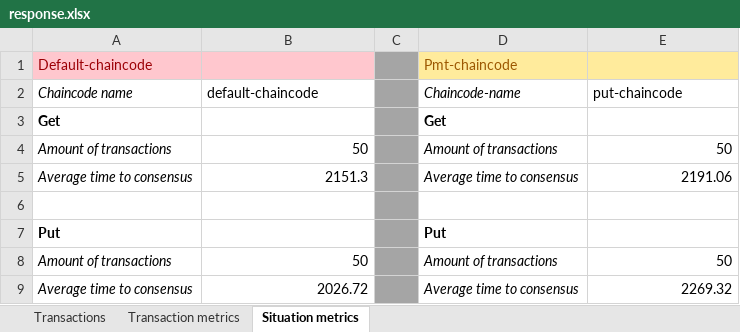
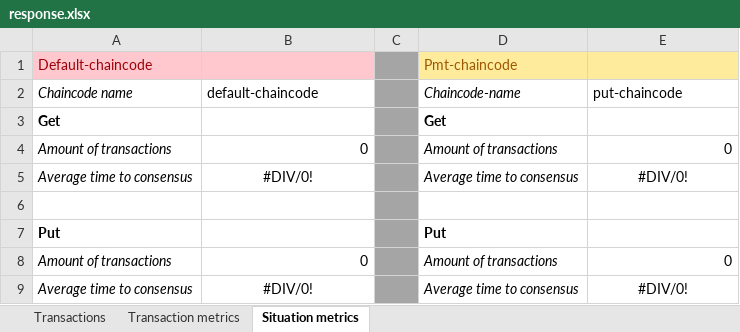
Before and after one commit to laurensdegilde/hyperledger-fabric-client-application, an Excel workbook: responses/response.xlsx, sheet Situation metrics, drawn as a sheet; values as stored, in another font and other column widths than the file's, no borders; the diff names each change by its address in the sheet, - before the commit and + after, or states it on an @@ line.

```diff
--- a/responses/response.xlsx (sheet Situation metrics)
+++ b/responses/response.xlsx (sheet Situation metrics)
-B4: 50
+B4: 0
-E4: 50
+E4: 0
-B5: 2151.3
+B5: #DIV/0!
-B5 alignment: right
+B5 alignment: center
-E5: 2191.06
+E5: #DIV/0!
-E5 alignment: right
+E5 alignment: center
-B8: 50
+B8: 0
-E8: 50
+E8: 0
-B9: 2026.72
+B9: #DIV/0!
-B9 alignment: right
+B9 alignment: center
-E9: 2269.32
+E9: #DIV/0!
-E9 alignment: right
+E9 alignment: center
```
Also changed, not shown: sheet Transactions, sheet Transaction metrics, 10 other files.
